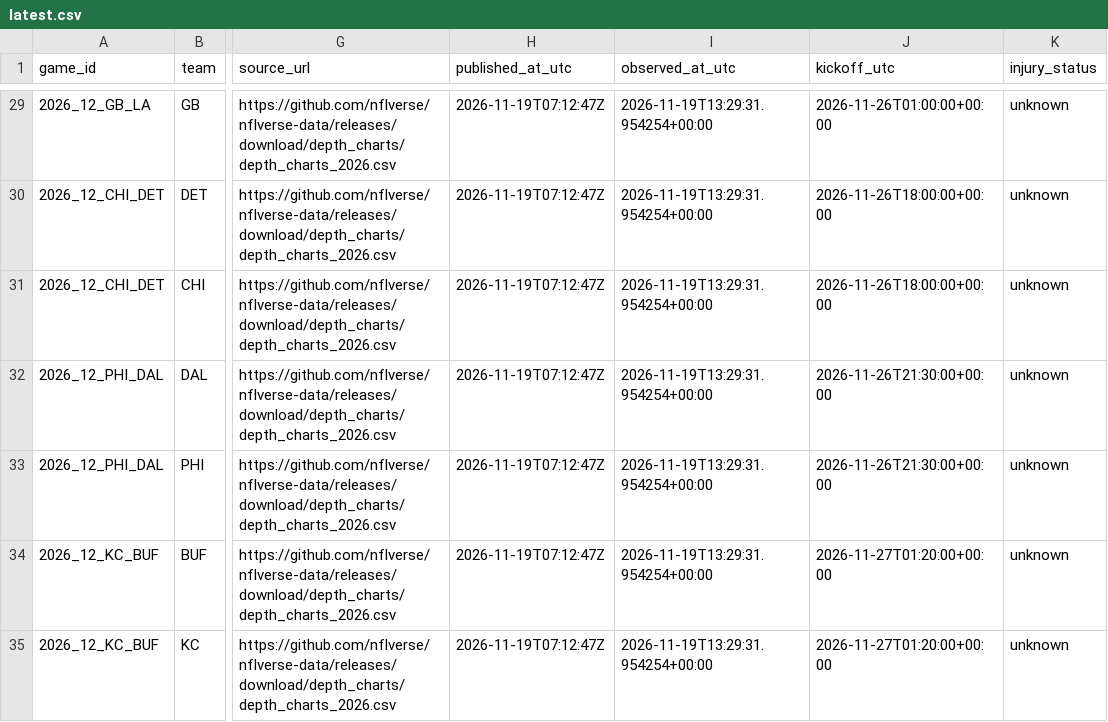
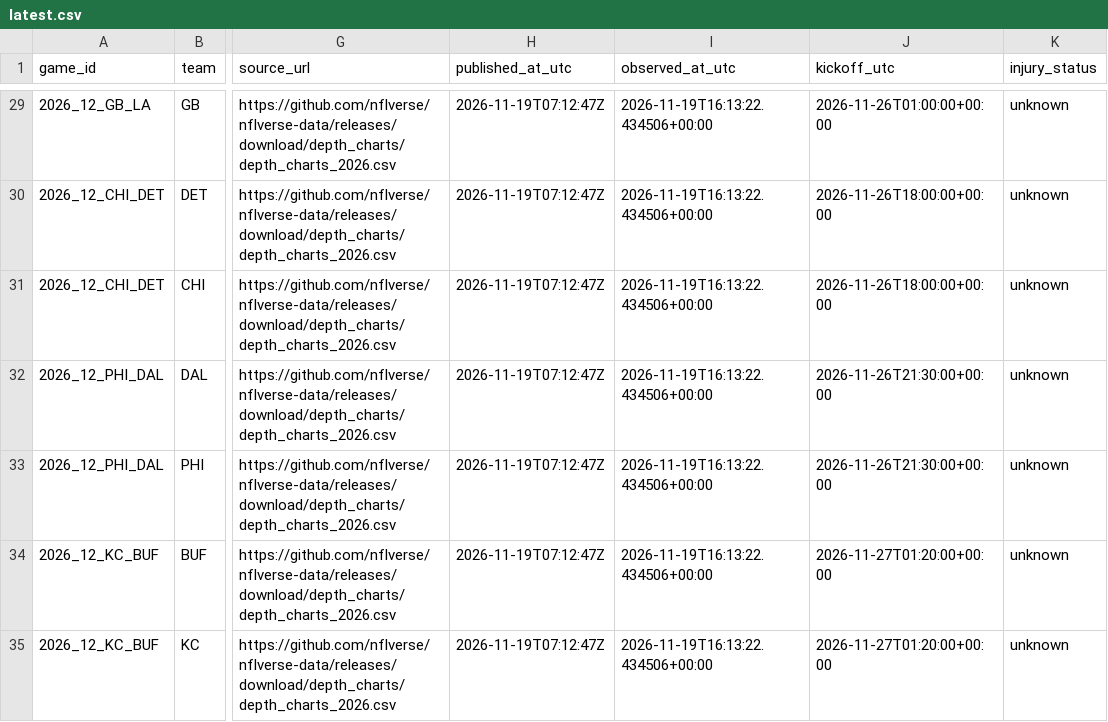
Before and after one commit to zachpierce2/nfl-prediction-model, a CSV file: data/auto_market/qb_expected/latest.csv, drawn as a sheet; only a part is shown, gaps mark what is left out; the diff covers the shown part only; the diff names each change by its address in the sheet, - before the commit and + after, or states it on an @@ line.

```diff
--- a/data/auto_market/qb_expected/latest.csv
+++ b/data/auto_market/qb_expected/latest.csv
-I29:I35 (observed_at_utc): 2026-11-19T13:29:31.954254+00:00
+I29:I35 (observed_at_utc): 2026-11-19T16:13:22.434506+00:00
```
Also changed, not shown: 51 edited cells elsewhere in this file, data/auto_market/quotes.csv, 15 other files.
